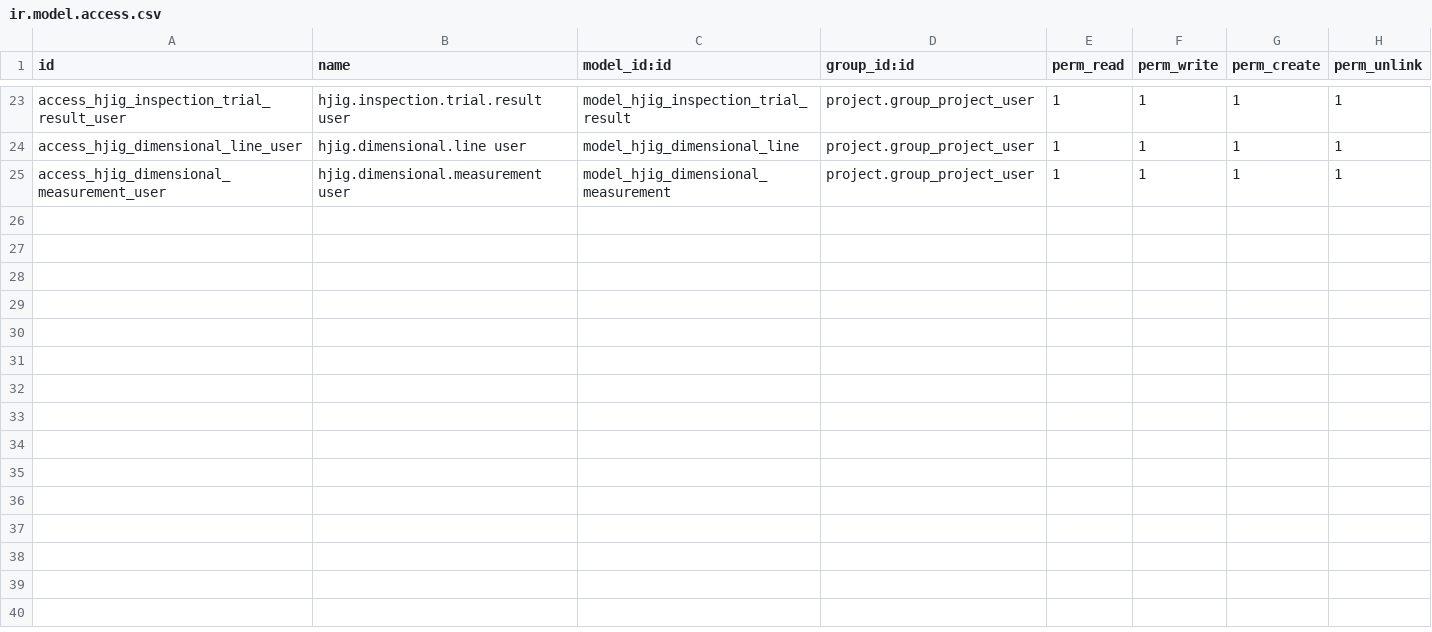
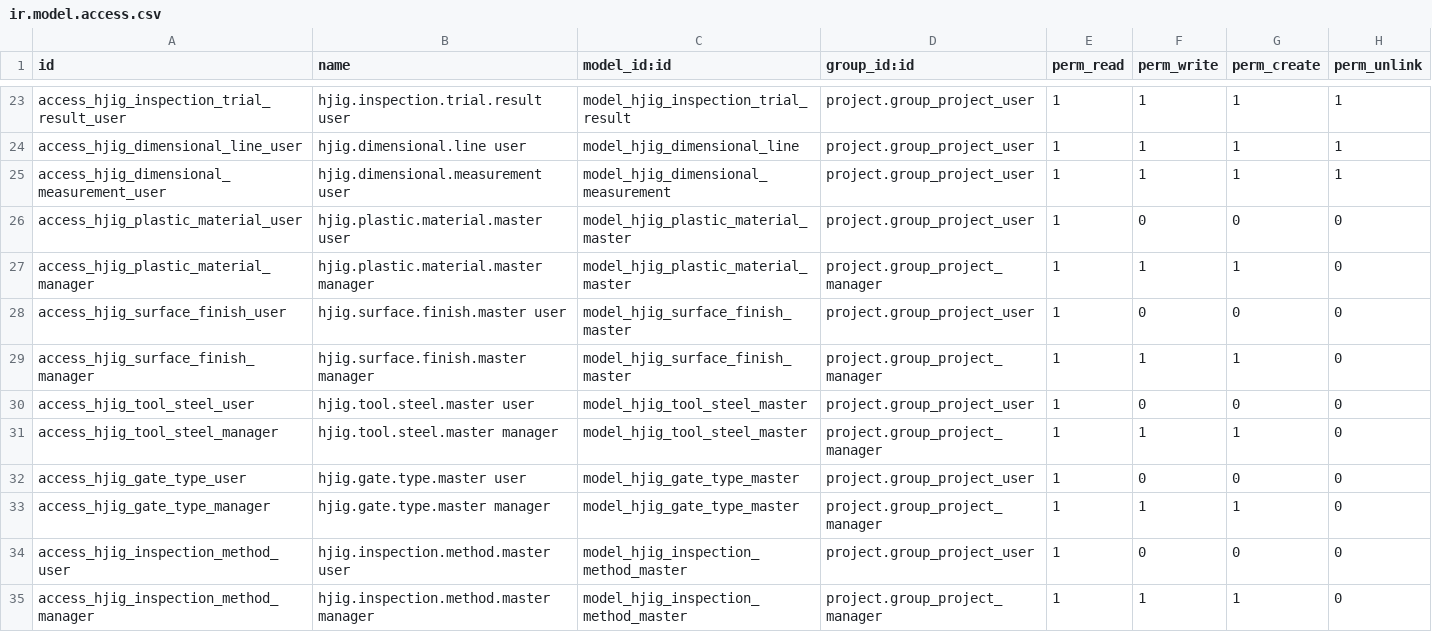
Before and after one commit to HongyijigTech/new_hongyijig_custom, a CSV file: security/ir.model.access.csv, drawn as a sheet; only a part is shown, gaps mark what is left out.

```diff
--- a/security/ir.model.access.csv
+++ b/security/ir.model.access.csv
@@ -25 +25,11 @@
 "access_hjig_dimensional_measurement_user","hjig.dimensional.measurement user","model_hjig_dimensional_measurement","project.group_project_user",1,1,1,1
+"access_hjig_plastic_material_user","hjig.plastic.material.master user","model_hjig_plastic_material_master","project.group_project_user",1,0,0,0
+"access_hjig_plastic_material_manager","hjig.plastic.material.master manager","model_hjig_plastic_material_master","project.group_project_manager",1,1,1,0
+"access_hjig_surface_finish_user","hjig.surface.finish.master user","model_hjig_surface_finish_master","project.group_project_user",1,0,0,0
+"access_hjig_surface_finish_manager","hjig.surface.finish.master manager","model_hjig_surface_finish_master","project.group_project_manager",1,1,1,0
+"access_hjig_tool_steel_user","hjig.tool.steel.master user","model_hjig_tool_steel_master","project.group_project_user",1,0,0,0
+"access_hjig_tool_steel_manager","hjig.tool.steel.master manager","model_hjig_tool_steel_master","project.group_project_manager",1,1,1,0
+"access_hjig_gate_type_user","hjig.gate.type.master user","model_hjig_gate_type_master","project.group_project_user",1,0,0,0
+"access_hjig_gate_type_manager","hjig.gate.type.master manager","model_hjig_gate_type_master","project.group_project_manager",1,1,1,0
+"access_hjig_inspection_method_user","hjig.inspection.method.master user","model_hjig_inspection_method_master","project.group_project_user",1,0,0,0
+"access_hjig_inspection_method_manager","hjig.inspection.method.master manager","model_hjig_inspection_method_master","project.group_project_manager",1,1,1,0
```
Also changed, not shown: 9 other files.
